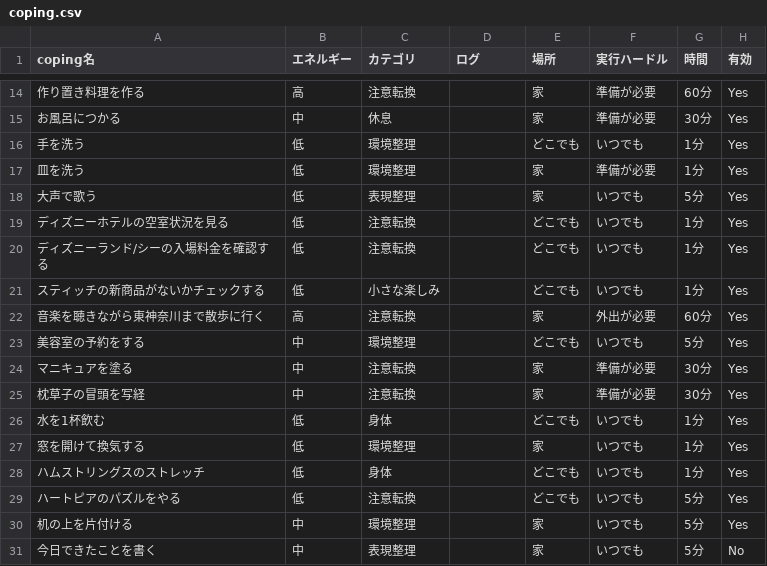
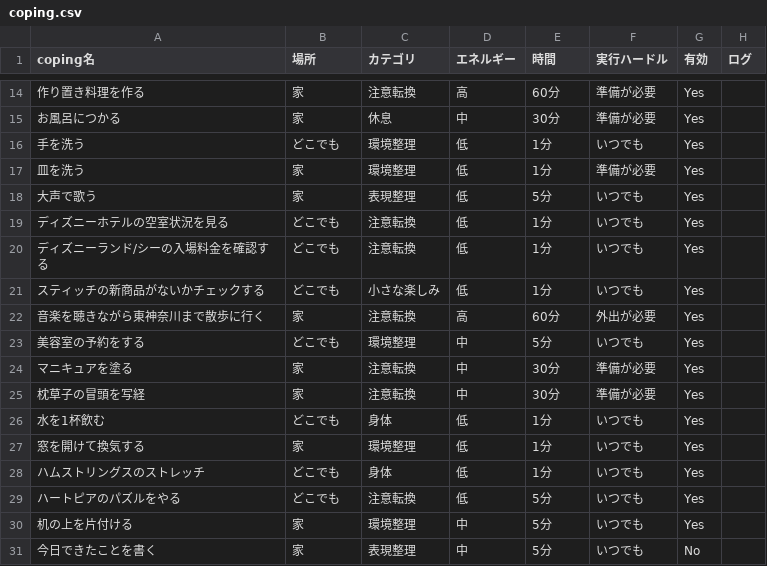
Before and after one commit to shimejitruffe-source/coping-app, a CSV file: coping.csv, drawn as a sheet; only a part is shown, gaps mark what is left out; removed rows and columns are numbered as before the commit, all else as after; the diff covers the shown part only; the diff names each change by its address in the sheet, - before the commit and + after, or states it on an @@ line.

```diff
--- a/coping.csv
+++ b/coping.csv
-column G (時間), rows 14-31: 60分 | 30分 | 1分 | 1分 | 5分 | 1分 | 1分 | 1分 | 60分 | 5分 | 30分 | 30分 | 1分 | 1分 | 1分 | 5分 | 5分 | 5分
+column H (ログ), empty
-B1: エネルギー
+B1: 場所
-D1: ログ
+D1: エネルギー
-E1: 場所
+E1: 時間
-B14 (場所): 高
+B14 (場所): 家
-D14 (エネルギー): (empty)
+D14 (エネルギー): 高
-E14 (時間): 家
+E14 (時間): 60分
-B15 (場所): 中
+B15 (場所): 家
-D15 (エネルギー): (empty)
+D15 (エネルギー): 中
-E15 (時間): 家
+E15 (時間): 30分
-B16 (場所): 低
+B16 (場所): どこでも
-D16:D21 (エネルギー): (empty)
+D16:D21 (エネルギー): 低
-E16 (時間): どこでも
+E16 (時間): 1分
-B17:B18 (場所): 低
+B17:B18 (場所): 家
-E17 (時間): 家
+E17 (時間): 1分
-E18 (時間): 家
+E18 (時間): 5分
-B19:B21 (場所): 低
+B19:B21 (場所): どこでも
-E19:E21 (時間): どこでも
+E19:E21 (時間): 1分
-B22 (場所): 高
+B22 (場所): 家
-D22 (エネルギー): (empty)
+D22 (エネルギー): 高
-E22 (時間): 家
+E22 (時間): 60分
-B23 (場所): 中
+B23 (場所): どこでも
-D23:D25 (エネルギー): (empty)
+D23:D25 (エネルギー): 中
-E23 (時間): どこでも
+E23 (時間): 5分
-B24:B25 (場所): 中
+B24:B25 (場所): 家
-E24:E25 (時間): 家
+E24:E25 (時間): 30分
-B26 (場所): 低
+B26 (場所): どこでも
-D26:D29 (エネルギー): (empty)
+D26:D29 (エネルギー): 低
-E26 (時間): どこでも
+E26 (時間): 1分
-B27 (場所): 低
+B27 (場所): 家
-E27 (時間): 家
+E27 (時間): 1分
-B28:B29 (場所): 低
+B28:B29 (場所): どこでも
-E28 (時間): どこでも
+E28 (時間): 1分
-E29 (時間): どこでも
+E29 (時間): 5分
-B30:B31 (場所): 中
+B30:B31 (場所): 家
-D30:D31 (エネルギー): (empty)
+D30:D31 (エネルギー): 中
-E30:E31 (時間): 家
+E30:E31 (時間): 5分
```
Also changed, not shown: 36 edited cells elsewhere in this file.
